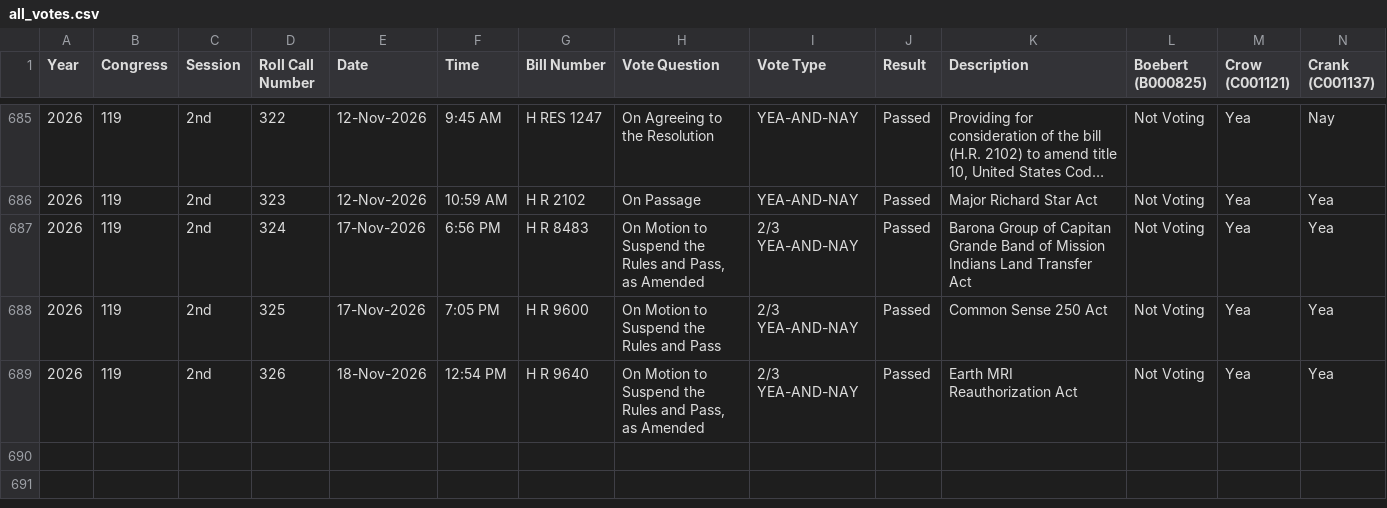
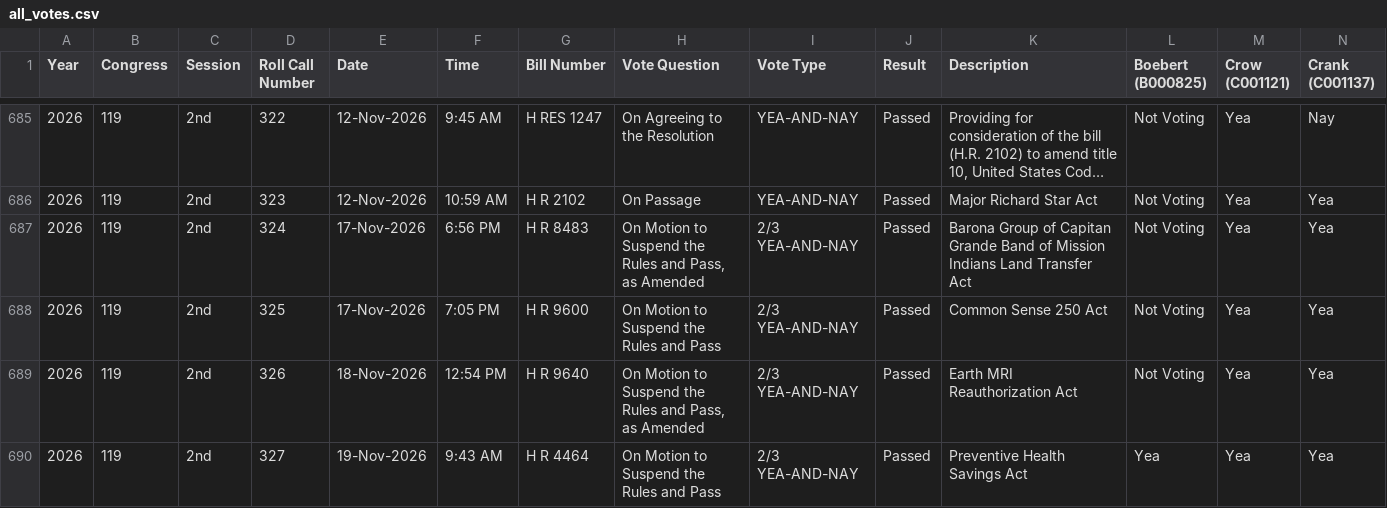
Before and after one commit to githamm/congressional-vote-tracker, a CSV file: all_votes.csv, drawn as a sheet; only a part is shown, gaps mark what is left out; long unchanged cells end in …; rows hold the shown columns only; the diff names each change by its address in the sheet, - before the commit and + after, or states it on an @@ line.

```diff
--- a/all_votes.csv
+++ b/all_votes.csv
+row 690: 2026 | 119 | 2nd | 327 | 19-Nov-2026 | 9:43 AM | H R 4464 | On Motion to Suspend the Rules and Pass | 2/3 YEA-AND-NAY | Passed | Preventive Health Savings Act | Yea | Yea | Yea
```
Also changed, not shown: data/119/all_votes.csv, data/119/house_votes.csv, 5 other files.
